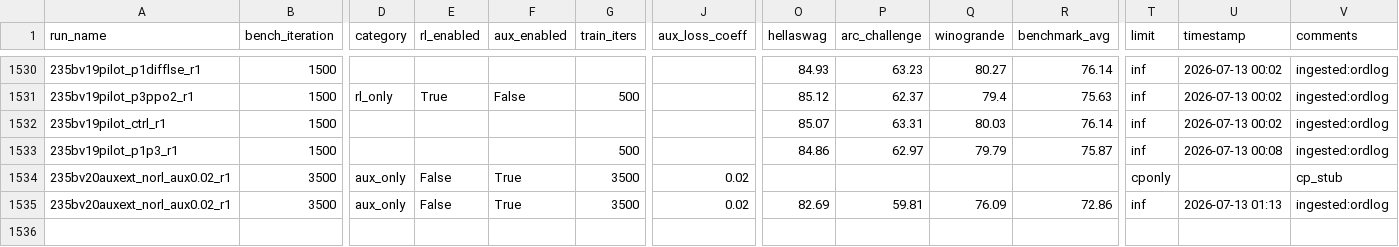
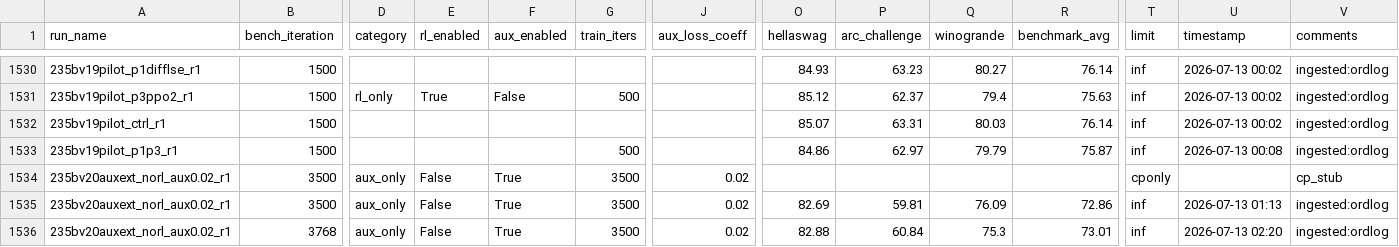
Before and after one commit to jondebug/Pai-Megatron-Patch, a CSV file: examples/qwen3/benchmarks/benchmark_results.csv, drawn as a sheet; only a part is shown, gaps mark what is left out; rows hold the shown columns only; the diff names each change by its address in the sheet, - before the commit and + after, or states it on an @@ line.

Commit message:
auto: splits+cp ingest 2026-07-13T09:21:20Z

```diff
--- a/examples/qwen3/benchmarks/benchmark_results.csv
+++ b/examples/qwen3/benchmarks/benchmark_results.csv
+row 1536: 235bv20auxext_norl_aux0.02_r1 | 3768 | aux_only | False | True | 3500 | 0.02 | 82.88 | 60.84 | 75.3 | 73.01 | inf | 2026-07-13 02:20 | ingested:ordlog
```
